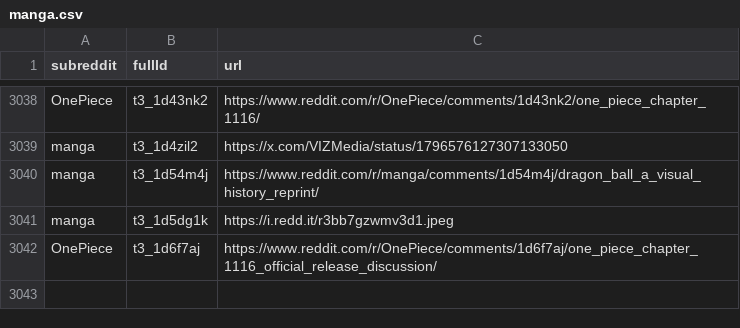
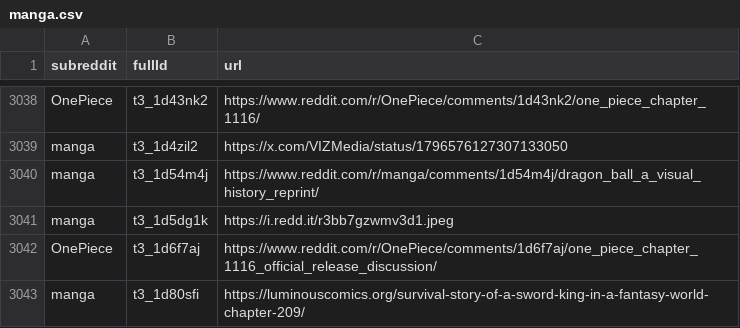
Before and after one commit to dli-invest/finreddit, a CSV file: internal/manga.csv, drawn as a sheet; only a part is shown, gaps mark what is left out; the diff names each change by its address in the sheet, - before the commit and + after, or states it on an @@ line.

```diff
--- a/internal/manga.csv
+++ b/internal/manga.csv
+row 3043: manga | t3_1d80sfi | https://luminouscomics.org/survival-story-of-a-sword-king-in-a-fantasy-world-chapter-209/
```
